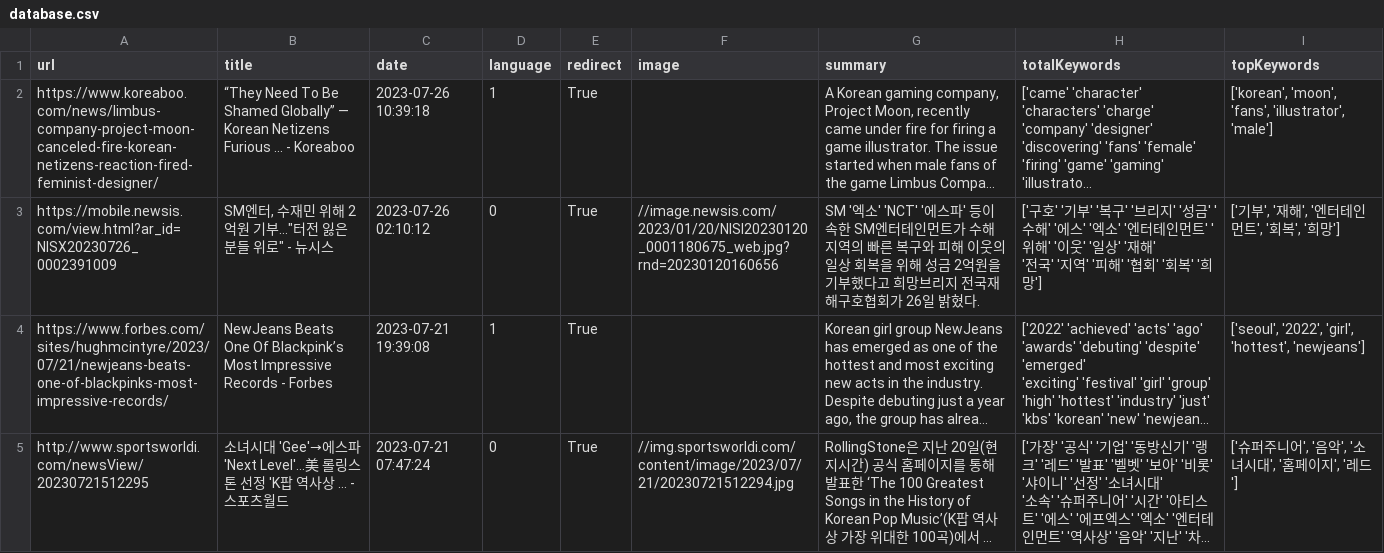
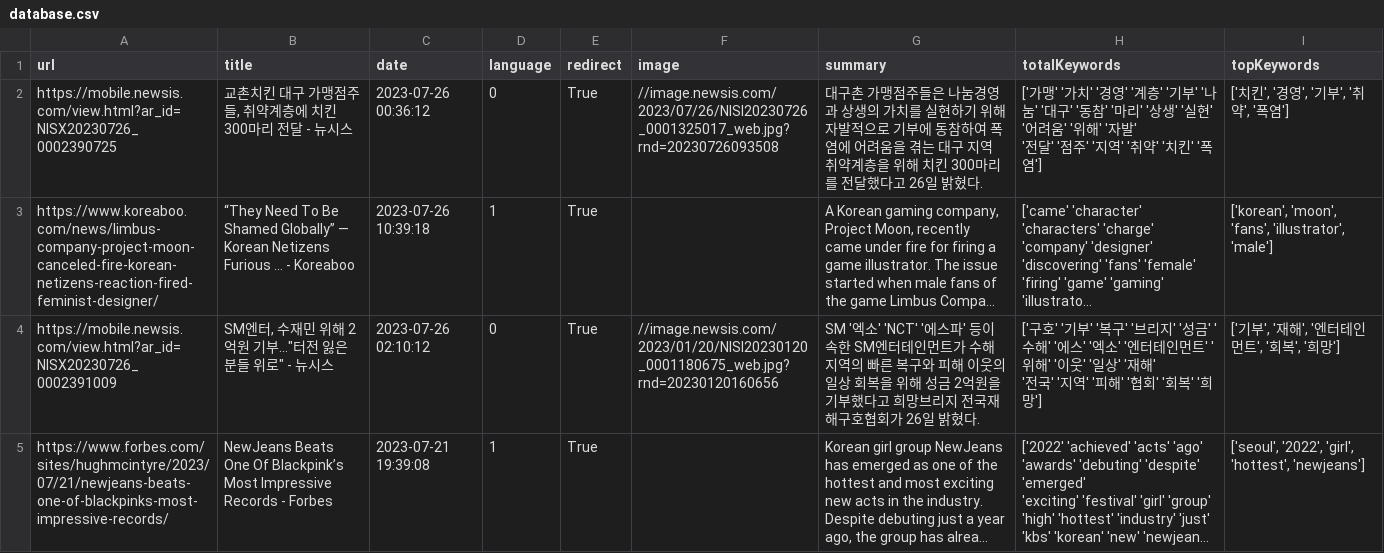
Before and after one commit to Odung2/meanwhile-ai, a CSV file: data/processed_data/database.csv, drawn as a sheet; only a part is shown; the shorter side is filled out with more unchanged rows; long unchanged cells end in …; ↵ is a line break in a cell; the diff names each change by its address in the sheet, - before the commit and + after, or states it on an @@ line.

```diff
--- a/data/processed_data/database.csv
+++ b/data/processed_data/database.csv
+row 2: https://mobile.newsis.com/view.html?ar_id=NISX20230726_0002390725 | 교촌치킨 대구 가맹점주들, 취약계층에 치킨 300마리 전달 - 뉴시스 | 2023-07-26 00:36:12 | 0 | True | //image.newsis.com/2023/07/26/NISI20230726_0001325017_web.jpg?rnd=20230726093508 | 대구촌 가맹점주들은 나눔경영과 상생의 가치를 실현하기 위해 자발적으로 기부에 동참하여 폭염에 어려움을 겪는 대구 지역 취약계층을 위해 치킨 300마리를 전달했다고 26일 밝혔다. | ['가맹' '가치' '경영' '계층' '기부' '나눔' '대구' '동참' '마리' '상생' '실현' '어려움' '위해' '자발' ↵ '전달' '점주' '지역' '취약' '치킨' '폭염'] | ['치킨', '경영', '기부', '취약', '폭염']
```
Also changed, not shown: data/processed_data/2_article_crawler/rss_part1.csv, data/processed_data/5_article_final/rss_part5.csv, 8 other files.
